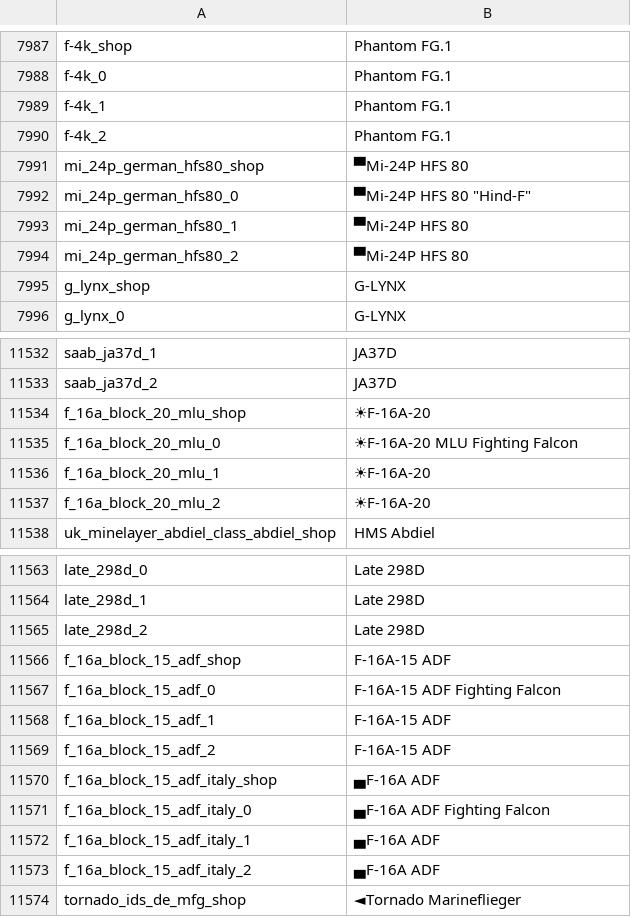
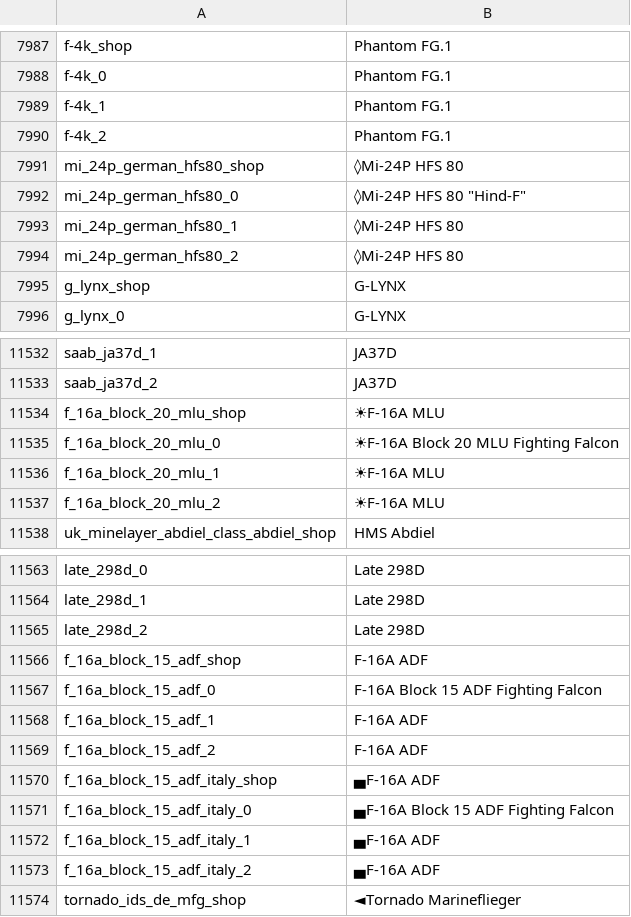
Before and after one commit to jaek898/wt-localization, a CSV file: Custom/Standard/lang/units.csv, drawn as a sheet; only a part is shown, gaps mark what is left out; the diff covers the shown part only.

```diff
--- a/Custom/Standard/lang/units.csv
+++ b/Custom/Standard/lang/units.csv
@@ -7990,6 +7990,6 @@ f-4k_1;Phantom FG.1
 f-4k_2;Phantom FG.1
-mi_24p_german_hfs80_shop;▀Mi-24P HFS 80
-mi_24p_german_hfs80_0;▀Mi-24P HFS 80 "Hind-F"
-mi_24p_german_hfs80_1;▀Mi-24P HFS 80
-mi_24p_german_hfs80_2;▀Mi-24P HFS 80
+mi_24p_german_hfs80_shop;◊Mi-24P HFS 80
+mi_24p_german_hfs80_0;◊Mi-24P HFS 80 "Hind-F"
+mi_24p_german_hfs80_1;◊Mi-24P HFS 80
+mi_24p_german_hfs80_2;◊Mi-24P HFS 80
 g_lynx_shop;G-LYNX
@@ -11533,6 +11533,6 @@ saab_ja37d_1;JA37D
 saab_ja37d_2;JA37D
-f_16a_block_20_mlu_shop;☀F-16A-20
-f_16a_block_20_mlu_0;☀F-16A-20 MLU Fighting Falcon
-f_16a_block_20_mlu_1;☀F-16A-20
-f_16a_block_20_mlu_2;☀F-16A-20
+f_16a_block_20_mlu_shop;☀F-16A MLU
+f_16a_block_20_mlu_0;☀F-16A Block 20 MLU Fighting Falcon
+f_16a_block_20_mlu_1;☀F-16A MLU
+f_16a_block_20_mlu_2;☀F-16A MLU
 uk_minelayer_abdiel_class_abdiel_shop;HMS Abdiel
@@ -11565,8 +11565,8 @@ late_298d_1;Late 298D
 late_298d_2;Late 298D
-f_16a_block_15_adf_shop;F-16A-15 ADF
-f_16a_block_15_adf_0;F-16A-15 ADF Fighting Falcon
-f_16a_block_15_adf_1;F-16A-15 ADF
-f_16a_block_15_adf_2;F-16A-15 ADF
+f_16a_block_15_adf_shop;F-16A ADF
+f_16a_block_15_adf_0;F-16A Block 15 ADF Fighting Falcon
+f_16a_block_15_adf_1;F-16A ADF
+f_16a_block_15_adf_2;F-16A ADF
 f_16a_block_15_adf_italy_shop;▄F-16A ADF
-f_16a_block_15_adf_italy_0;▄F-16A ADF Fighting Falcon
+f_16a_block_15_adf_italy_0;▄F-16A Block 15 ADF Fighting Falcon
 f_16a_block_15_adf_italy_1;▄F-16A ADF
```
Also changed, not shown: 20 edited cells elsewhere in this file, Custom/Dechinafied/lang/units.csv, Custom/Dechinafied_NewIcons/lang/units.csv, 26 other files.
